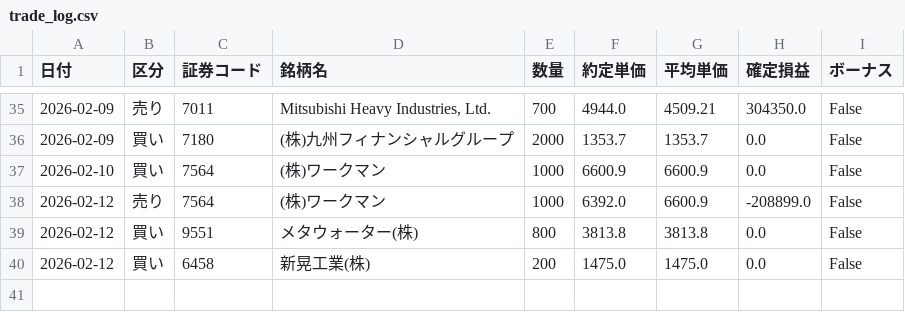
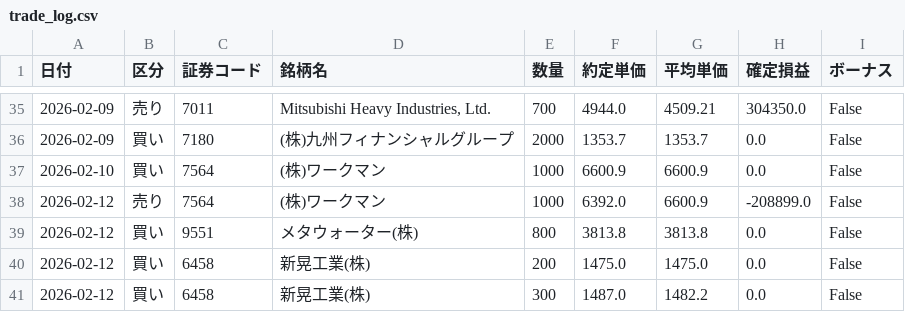
Before and after one commit to reiwa1019-cmyk/J_Phantom_Gear, a CSV file: trade_log.csv, drawn as a sheet; only a part is shown, gaps mark what is left out; the diff names each change by its address in the sheet, - before the commit and + after, or states it on an @@ line.

Commit message:
Update trade_log.csv

```diff
--- a/trade_log.csv
+++ b/trade_log.csv
+row 41: 2026-02-12 | 買い | 6458 | 新晃工業(株) | 300 | 1487.0 | 1482.2 | 0.0 | False
```
